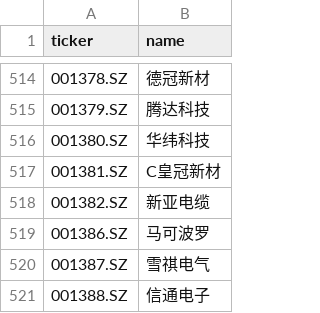
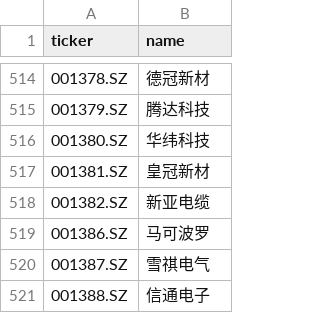
Before and after one commit to hsalehi10087/stock-scanner, a CSV file: data/cn_gainers/universe_szse.csv, drawn as a sheet; only a part is shown, gaps mark what is left out.

```diff
--- a/data/cn_gainers/universe_szse.csv
+++ b/data/cn_gainers/universe_szse.csv
@@ -516,3 +516,3 @@ ticker,name
 001380.SZ,华纬科技
-001381.SZ,C皇冠新材
+001381.SZ,皇冠新材
 001382.SZ,新亚电缆
```
Also changed, not shown: data/cn_gainers/universe_sse.csv, 2 other files.
